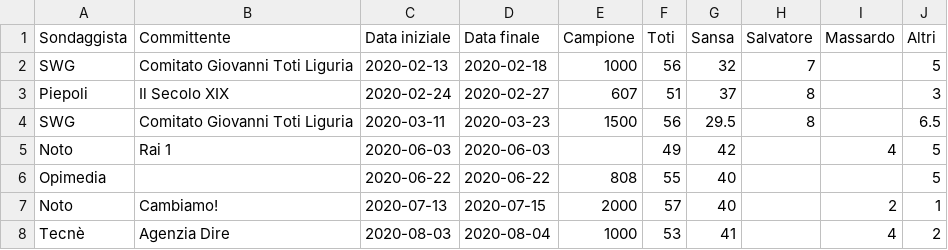
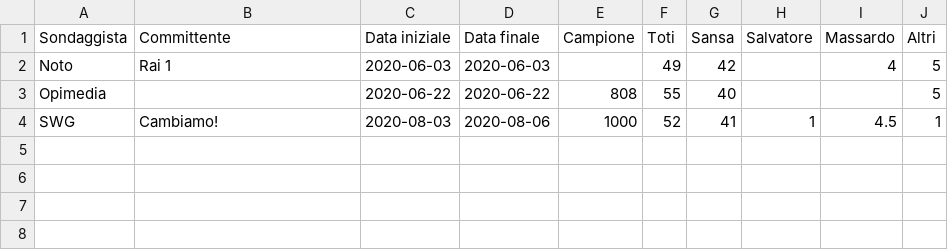
Before and after one commit to gdilella/gdilella.github.io, a CSV file: _data/liguria_polls.csv, drawn as a sheet.

```diff
--- a/_data/liguria_polls.csv
+++ b/_data/liguria_polls.csv
@@ -1,8 +1,4 @@
 Sondaggista,Committente,Data iniziale,Data finale,Campione,Toti,Sansa,Salvatore,Massardo,Altri
-SWG,Comitato Giovanni Toti Liguria,2020-02-13,2020-02-18,1000,56,32,7,,5
-Piepoli,Il Secolo XIX,2020-02-24,2020-02-27,607,51,37,8,,3
-SWG,Comitato Giovanni Toti Liguria,2020-03-11,2020-03-23,1500,56,29.5,8,,6.5
 Noto,Rai 1,2020-06-03,2020-06-03,,49,42,,4,5
 Opimedia,,2020-06-22,2020-06-22,808,55,40,,,5
-Noto,Cambiamo!,2020-07-13,2020-07-15,2000,57,40,,2,1
-Tecnè,Agenzia Dire,2020-08-03,2020-08-04,1000,53,41,,4,2
+SWG,Cambiamo!,2020-08-03,2020-08-06,1000,52,41,1,4.5,1
```
Also changed, not shown: _data/puglia_polls.csv, _data/toscana_polls.csv, 6 other files.
